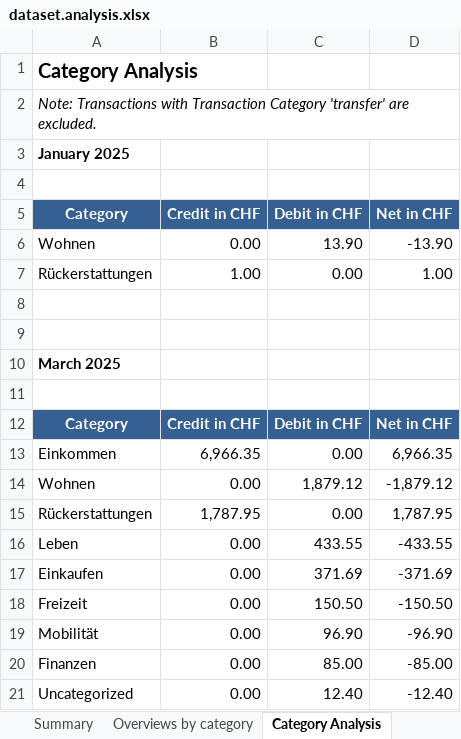
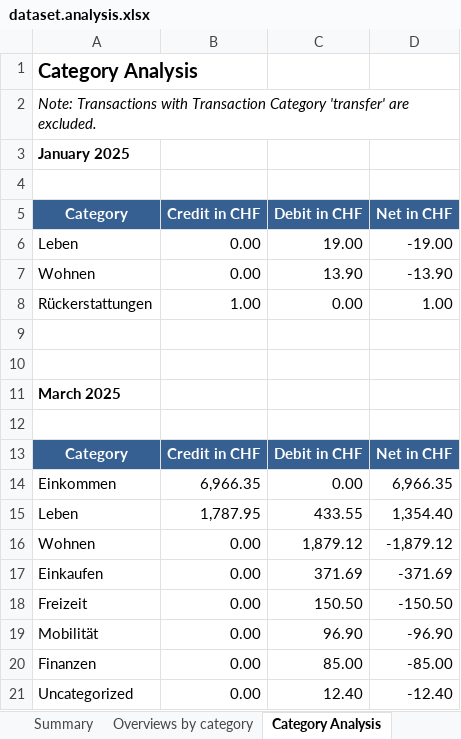
Before and after one commit to rauricus/Budget-Analysis-Tool, an Excel workbook: data/reference/output/dataset.analysis.xlsx, sheet Category Analysis, drawn as a sheet; values as stored, in another font and other column widths than the file's, no borders; removed rows and columns are numbered as before the commit, all else as after; the diff names each change by its address in the sheet, - before the commit and + after, or states it on an @@ line.

Commit message:
Changed reference data of a refund from a Krankenkasse to actually go to Leben/Gesundheit.

```diff
--- a/data/reference/output/dataset.analysis.xlsx (sheet Category Analysis)
+++ b/data/reference/output/dataset.analysis.xlsx (sheet Category Analysis)
+row 6: Leben | 0.00 | 19.00 | -19.00
+row 15: Leben | 1,787.95 | 433.55 | 1,354.40
-row 15: Rückerstattungen | 1,787.95 | 0.00 | 1,787.95
-row 16: Leben | 0.00 | 433.55 | -433.55
```
Also changed, not shown: sheet Subcategory Analysis, sheet Overviews by category, sheet Summary, charts or pictures, 2 other files.
